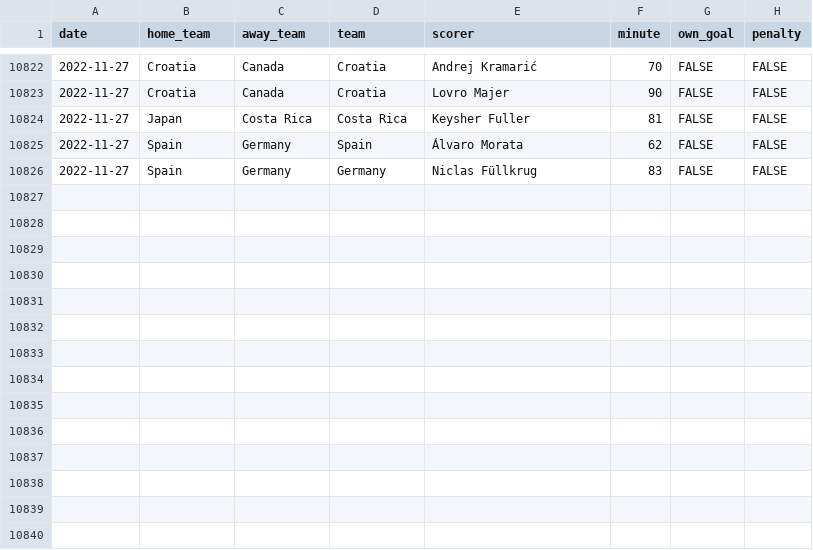
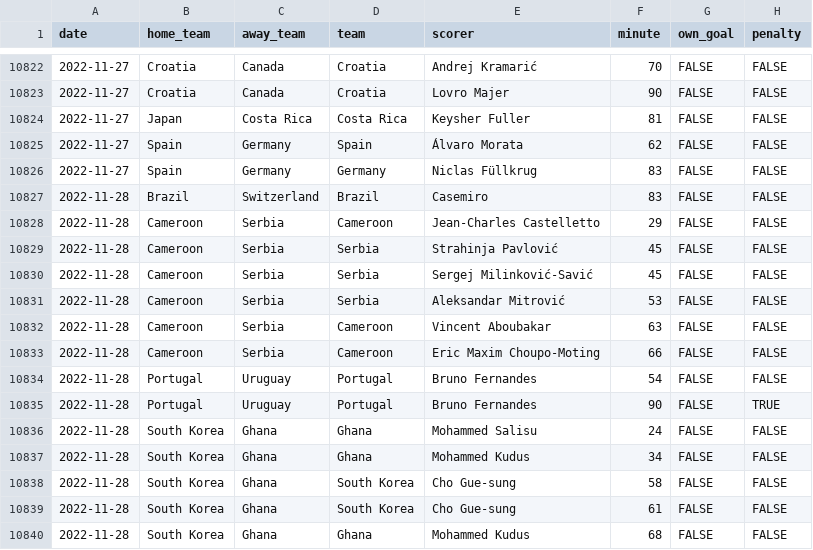
Before and after one commit to martj42/international_results, a CSV file: goalscorers.csv, drawn as a sheet; only a part is shown, gaps mark what is left out; the diff names each change by its address in the sheet, - before the commit and + after, or states it on an @@ line.

```diff
--- a/goalscorers.csv
+++ b/goalscorers.csv
+row 10827: 2022-11-28 | Brazil | Switzerland | Brazil | Casemiro | 83 | FALSE | FALSE
+row 10828: 2022-11-28 | Cameroon | Serbia | Cameroon | Jean-Charles Castelletto | 29 | FALSE | FALSE
+row 10829: 2022-11-28 | Cameroon | Serbia | Serbia | Strahinja Pavlović | 45 | FALSE | FALSE
+row 10830: 2022-11-28 | Cameroon | Serbia | Serbia | Sergej Milinković-Savić | 45 | FALSE | FALSE
+row 10831: 2022-11-28 | Cameroon | Serbia | Serbia | Aleksandar Mitrović | 53 | FALSE | FALSE
+row 10832: 2022-11-28 | Cameroon | Serbia | Cameroon | Vincent Aboubakar | 63 | FALSE | FALSE
+row 10833: 2022-11-28 | Cameroon | Serbia | Cameroon | Eric Maxim Choupo-Moting | 66 | FALSE | FALSE
+row 10834: 2022-11-28 | Portugal | Uruguay | Portugal | Bruno Fernandes | 54 | FALSE | FALSE
+row 10835: 2022-11-28 | Portugal | Uruguay | Portugal | Bruno Fernandes | 90 | FALSE | TRUE
+row 10836: 2022-11-28 | South Korea | Ghana | Ghana | Mohammed Salisu | 24 | FALSE | FALSE
+row 10837: 2022-11-28 | South Korea | Ghana | Ghana | Mohammed Kudus | 34 | FALSE | FALSE
+row 10838: 2022-11-28 | South Korea | Ghana | South Korea | Cho Gue-sung | 58 | FALSE | FALSE
+row 10839: 2022-11-28 | South Korea | Ghana | South Korea | Cho Gue-sung | 61 | FALSE | FALSE
+row 10840: 2022-11-28 | South Korea | Ghana | Ghana | Mohammed Kudus | 68 | FALSE | FALSE
```
Also changed, not shown: 1 other file.
